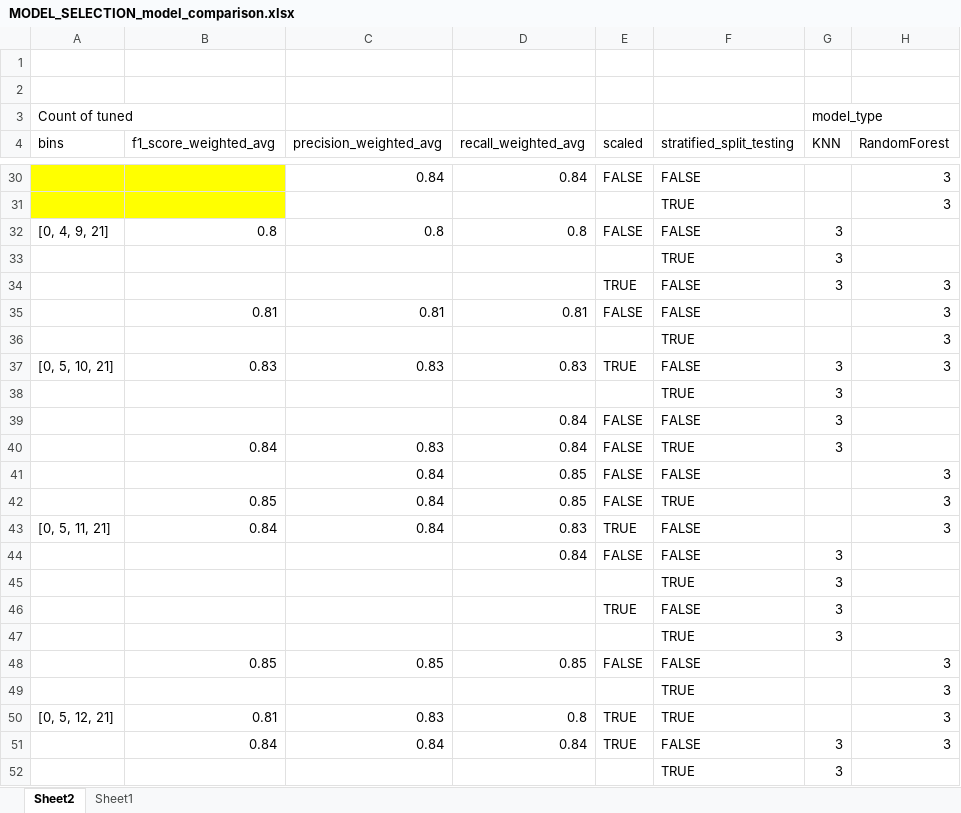
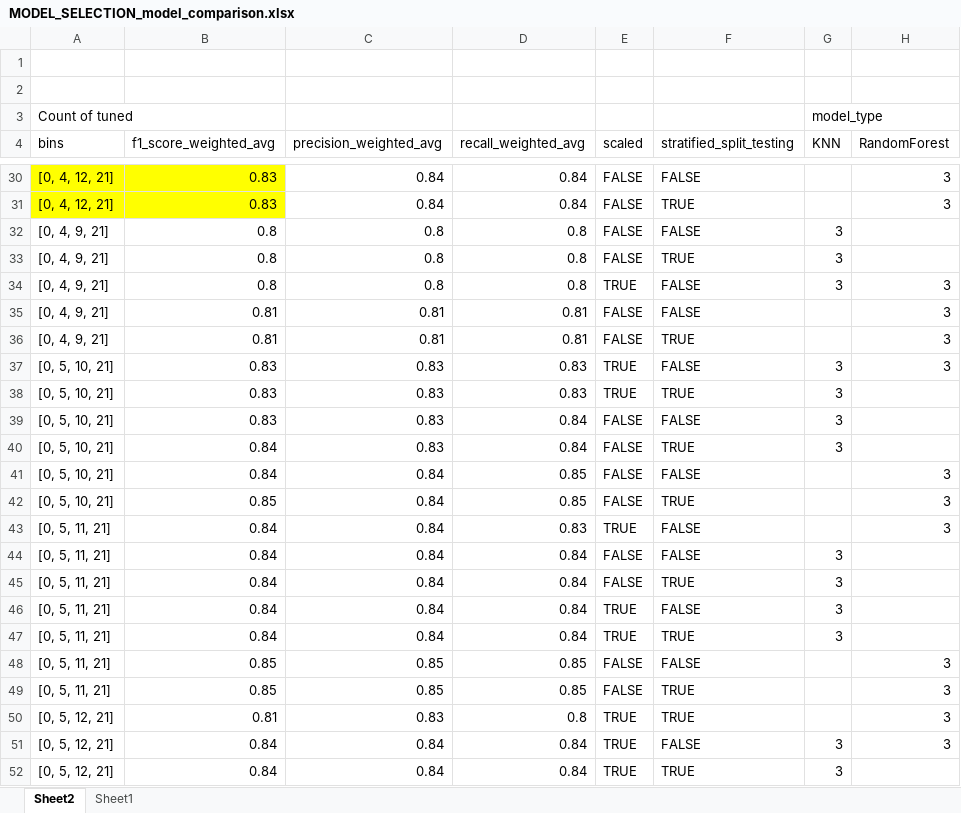
Before and after one commit to fgar174/UOA-fgar174_dissertaion, an Excel workbook: python_modeling/model_metrics/MODEL_SELECTION_model_comparison.xlsx, sheet Sheet2, drawn as a sheet; only a part is shown, gaps mark what is left out; values as stored, in another font and other column widths than the file's, no borders; removed rows and columns are numbered as before the commit, all else as after; the diff covers the shown part only; the diff names each change by its address in the sheet, - before the commit and + after, or states it on an @@ line.

```diff
--- a/python_modeling/model_metrics/MODEL_SELECTION_model_comparison.xlsx (sheet Sheet2)
+++ b/python_modeling/model_metrics/MODEL_SELECTION_model_comparison.xlsx (sheet Sheet2)
-A30 (bins): (empty)
+A30 (bins): [0, 4, 12, 21]
-B30 (f1_score_weighted_avg): (empty)
+B30 (f1_score_weighted_avg): 0.83
-row 31:  |  |  |  |  | TRUE |  | 3
+row 31: [0, 4, 12, 21] | 0.83 | 0.84 | 0.84 | FALSE | TRUE |  | 3
-row 33:  |  |  |  |  | TRUE | 3
-row 34:  |  |  |  | TRUE | FALSE | 3 | 3
+row 33: [0, 4, 9, 21] | 0.8 | 0.8 | 0.8 | FALSE | TRUE | 3
+row 34: [0, 4, 9, 21] | 0.8 | 0.8 | 0.8 | TRUE | FALSE | 3 | 3
-A35 (bins): (empty)
+A35 (bins): [0, 4, 9, 21]
-row 36:  |  |  |  |  | TRUE |  | 3
+row 36: [0, 4, 9, 21] | 0.81 | 0.81 | 0.81 | FALSE | TRUE |  | 3
-row 38:  |  |  |  |  | TRUE | 3
+row 38: [0, 5, 10, 21] | 0.83 | 0.83 | 0.83 | TRUE | TRUE | 3
-A39:A42 (bins): (empty)
+A39:A42 (bins): [0, 5, 10, 21]
-B39 (f1_score_weighted_avg): (empty)
+B39 (f1_score_weighted_avg): 0.83
-C39 (precision_weighted_avg): (empty)
+C39 (precision_weighted_avg): 0.83
-B41 (f1_score_weighted_avg): (empty)
+B41 (f1_score_weighted_avg): 0.84
-A44 (bins): (empty)
+A44 (bins): [0, 5, 11, 21]
-B44 (f1_score_weighted_avg): (empty)
+B44 (f1_score_weighted_avg): 0.84
-C44 (precision_weighted_avg): (empty)
+C44 (precision_weighted_avg): 0.84
-row 45:  |  |  |  |  | TRUE | 3
-row 46:  |  |  |  | TRUE | FALSE | 3
-row 47:  |  |  |  |  | TRUE | 3
+row 45: [0, 5, 11, 21] | 0.84 | 0.84 | 0.84 | FALSE | TRUE | 3
+row 46: [0, 5, 11, 21] | 0.84 | 0.84 | 0.84 | TRUE | FALSE | 3
+row 47: [0, 5, 11, 21] | 0.84 | 0.84 | 0.84 | TRUE | TRUE | 3
-A48 (bins): (empty)
+A48 (bins): [0, 5, 11, 21]
-row 49:  |  |  |  |  | TRUE |  | 3
+row 49: [0, 5, 11, 21] | 0.85 | 0.85 | 0.85 | FALSE | TRUE |  | 3
-A51 (bins): (empty)
+A51 (bins): [0, 5, 12, 21]
-row 52:  |  |  |  |  | TRUE | 3
+row 52: [0, 5, 12, 21] | 0.84 | 0.84 | 0.84 | TRUE | TRUE | 3
```
Also changed, not shown: 22 added rows, 22 removed rows and 63 edited cells elsewhere in this sheet, python_modeling/model_metrics/MODEL_SELECTION_month_week_testing_metrics.xlsx, 36 other files.
